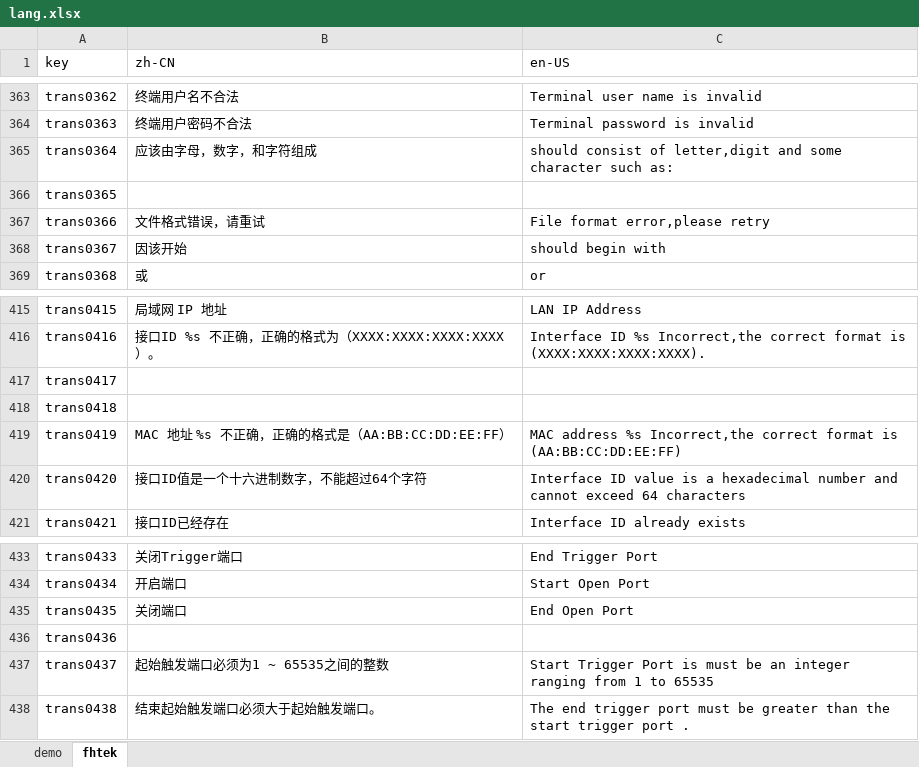
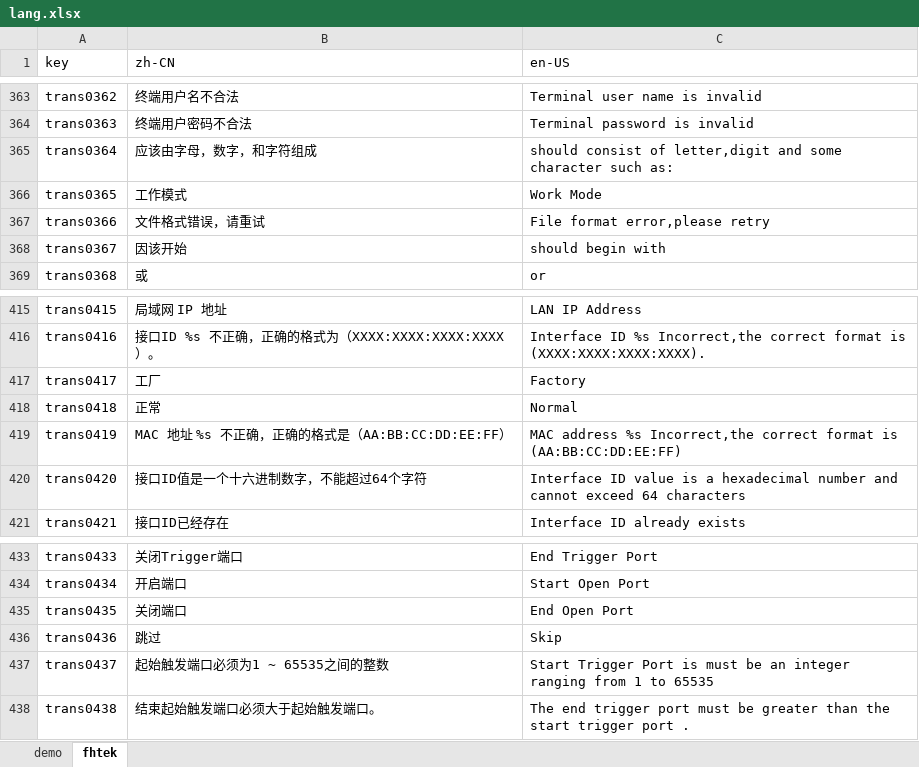
Before and after one commit to ytppp/fhtek-docs, an Excel workbook: lang.xlsx, sheet fhtek, drawn as a sheet; only a part is shown, gaps mark what is left out; values as stored, in another font and other column widths than the file's, no borders; the diff names each change by its address in the sheet, - before the commit and + after, or states it on an @@ line.

```diff
--- a/lang.xlsx (sheet fhtek)
+++ b/lang.xlsx (sheet fhtek)
-B366 (zh-CN): (empty)
+B366 (zh-CN): 工作模式
-C366 (en-US): (empty)
+C366 (en-US): Work Mode
-B417 (zh-CN): (empty)
+B417 (zh-CN): 工厂
-C417 (en-US): (empty)
+C417 (en-US): Factory
-B418 (zh-CN): (empty)
+B418 (zh-CN): 正常
-C418 (en-US): (empty)
+C418 (en-US): Normal
-B436 (zh-CN): (empty)
+B436 (zh-CN): 跳过
-C436 (en-US): (empty)
+C436 (en-US): Skip
```
Also changed, not shown: 2 other files.
